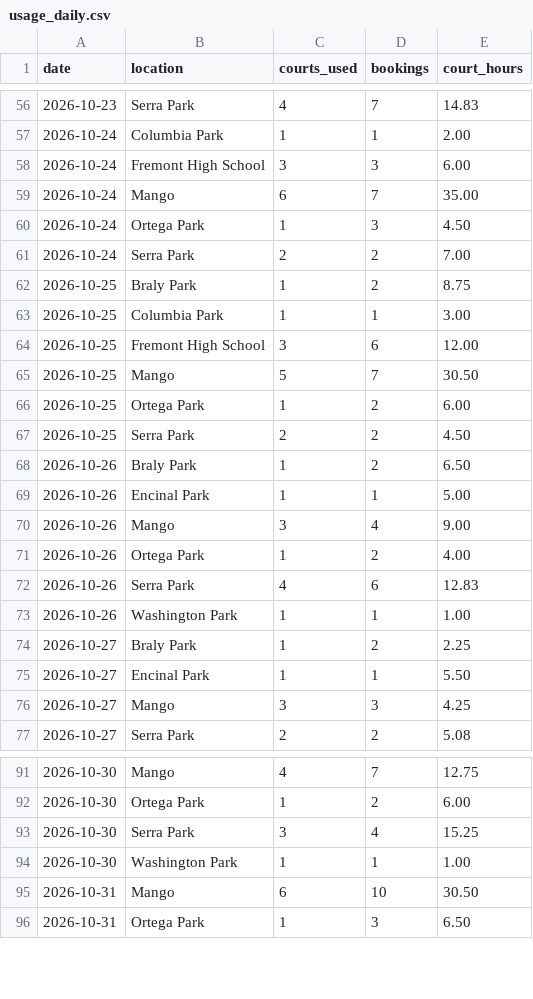
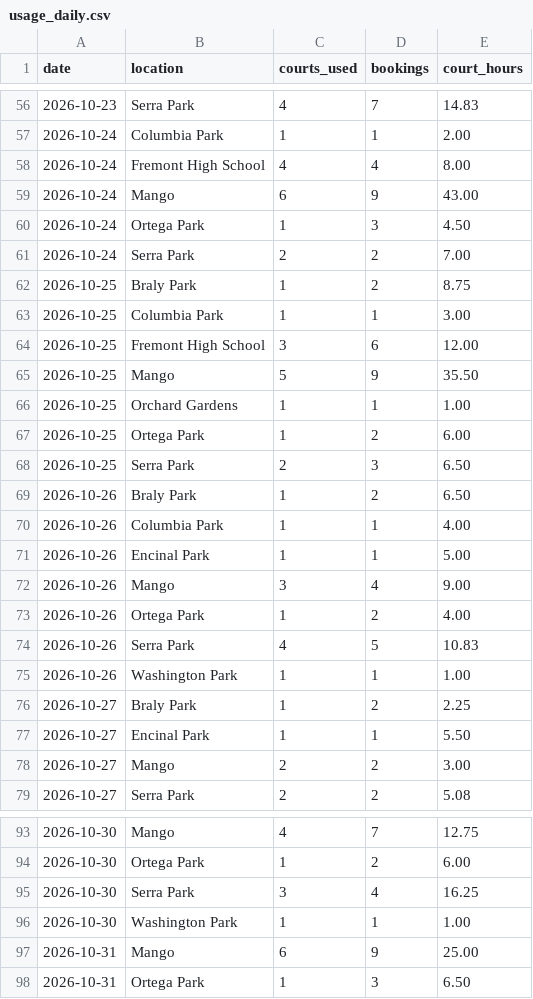
Before and after one commit to shudengnyc/SNV_CT_Schdedule, a CSV file: data/usage_daily.csv, drawn as a sheet; only a part is shown, gaps mark what is left out; the diff covers the shown part only.

```diff
--- a/data/usage_daily.csv
+++ b/data/usage_daily.csv
@@ -57,4 +57,4 @@ date,location,courts_used,bookings,court_hours
 2026-10-24,Columbia Park,1,1,2.00
-2026-10-24,Fremont High School,3,3,6.00
-2026-10-24,Mango,6,7,35.00
+2026-10-24,Fremont High School,4,4,8.00
+2026-10-24,Mango,6,9,43.00
 2026-10-24,Ortega Park,1,3,4.50
@@ -64,6 +64,8 @@ date,location,courts_used,bookings,court_hours
 2026-10-25,Fremont High School,3,6,12.00
-2026-10-25,Mango,5,7,30.50
+2026-10-25,Mango,5,9,35.50
+2026-10-25,Orchard Gardens,1,1,1.00
 2026-10-25,Ortega Park,1,2,6.00
-2026-10-25,Serra Park,2,2,4.50
+2026-10-25,Serra Park,2,3,6.50
 2026-10-26,Braly Park,1,2,6.50
+2026-10-26,Columbia Park,1,1,4.00
 2026-10-26,Encinal Park,1,1,5.00
@@ -71,3 +73,3 @@ date,location,courts_used,bookings,court_hours
 2026-10-26,Ortega Park,1,2,4.00
-2026-10-26,Serra Park,4,6,12.83
+2026-10-26,Serra Park,4,5,10.83
 2026-10-26,Washington Park,1,1,1.00
@@ -75,3 +77,3 @@ date,location,courts_used,bookings,court_hours
 2026-10-27,Encinal Park,1,1,5.50
-2026-10-27,Mango,3,3,4.25
+2026-10-27,Mango,2,2,3.00
 2026-10-27,Serra Park,2,2,5.08
@@ -92,5 +94,5 @@ date,location,courts_used,bookings,court_hours
 2026-10-30,Ortega Park,1,2,6.00
-2026-10-30,Serra Park,3,4,15.25
+2026-10-30,Serra Park,3,4,16.25
 2026-10-30,Washington Park,1,1,1.00
-2026-10-31,Mango,6,10,30.50
+2026-10-31,Mango,6,9,25.00
 2026-10-31,Ortega Park,1,3,6.50
```
Also changed, not shown: 2 edited cells elsewhere in this file, data/bookings.csv, 1 other file.
